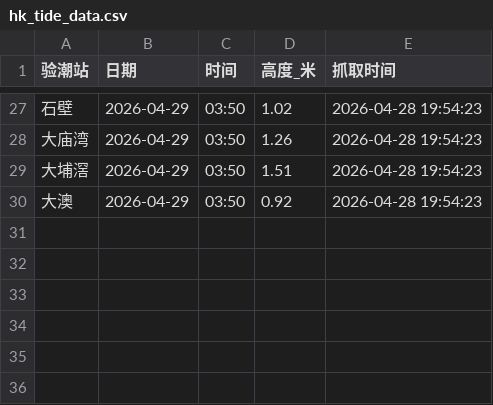
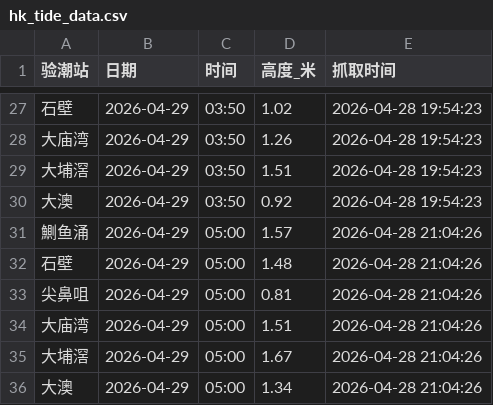
Before and after one commit to Slippingfish/hk-tide1, a CSV file: hk_tide_data.csv, drawn as a sheet; only a part is shown, gaps mark what is left out; the diff names each change by its address in the sheet, - before the commit and + after, or states it on an @@ line.

```diff
--- a/hk_tide_data.csv
+++ b/hk_tide_data.csv
+row 31: 鰂鱼涌 | 2026-04-29 | 05:00 | 1.57 | 2026-04-28 21:04:26
+row 32: 石壁 | 2026-04-29 | 05:00 | 1.48 | 2026-04-28 21:04:26
+row 33: 尖鼻咀 | 2026-04-29 | 05:00 | 0.81 | 2026-04-28 21:04:26
+row 34: 大庙湾 | 2026-04-29 | 05:00 | 1.51 | 2026-04-28 21:04:26
+row 35: 大埔滘 | 2026-04-29 | 05:00 | 1.67 | 2026-04-28 21:04:26
+row 36: 大澳 | 2026-04-29 | 05:00 | 1.34 | 2026-04-28 21:04:26
```
